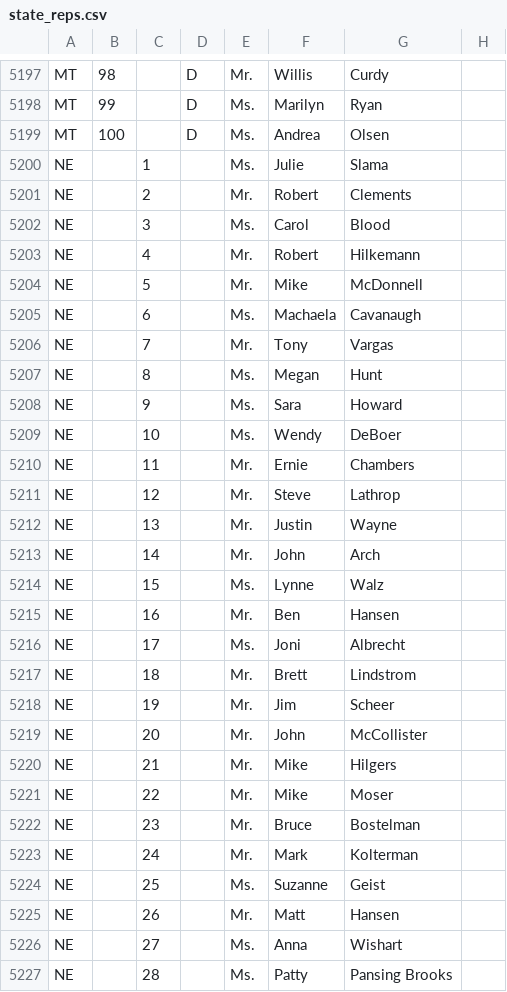
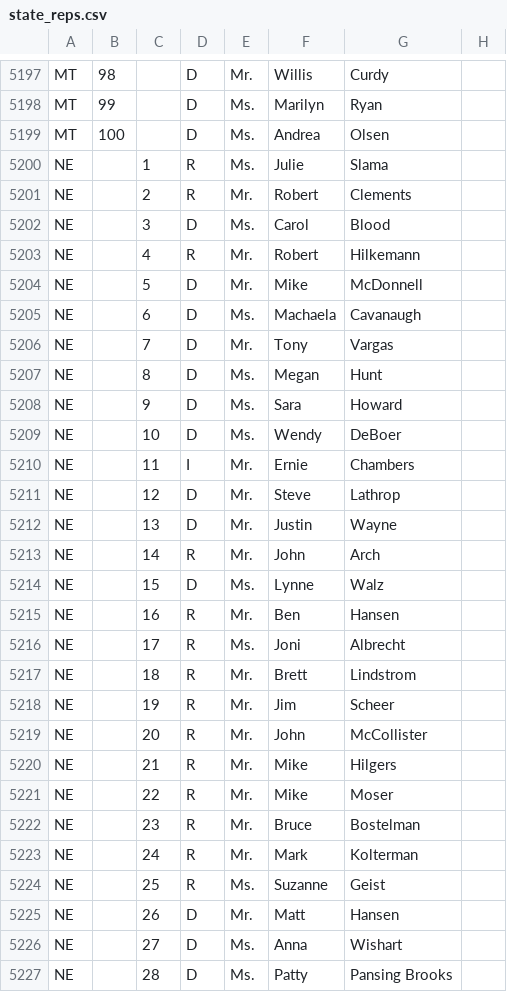
Before and after one commit to MotionMobs/KwikLetters-reps, a CSV file: state_reps.csv, drawn as a sheet; only a part is shown, gaps mark what is left out; the diff covers the shown part only; the diff names each change by its address in the sheet, - before the commit and + after, or states it on an @@ line.

Commit message:
new file

```diff
--- a/state_reps.csv
+++ b/state_reps.csv
-D5200:D5201: (empty)
+D5200:D5201: R
-D5202: (empty)
+D5202: D
-D5203: (empty)
+D5203: R
-D5204:D5209: (empty)
+D5204:D5209: D
-D5210: (empty)
+D5210: I
-D5211:D5212: (empty)
+D5211:D5212: D
-D5213: (empty)
+D5213: R
-D5214: (empty)
+D5214: D
-D5215:D5224: (empty)
+D5215:D5224: R
-D5225:D5227: (empty)
+D5225:D5227: D
```
Also changed, not shown: 21 edited cells elsewhere in this file.
